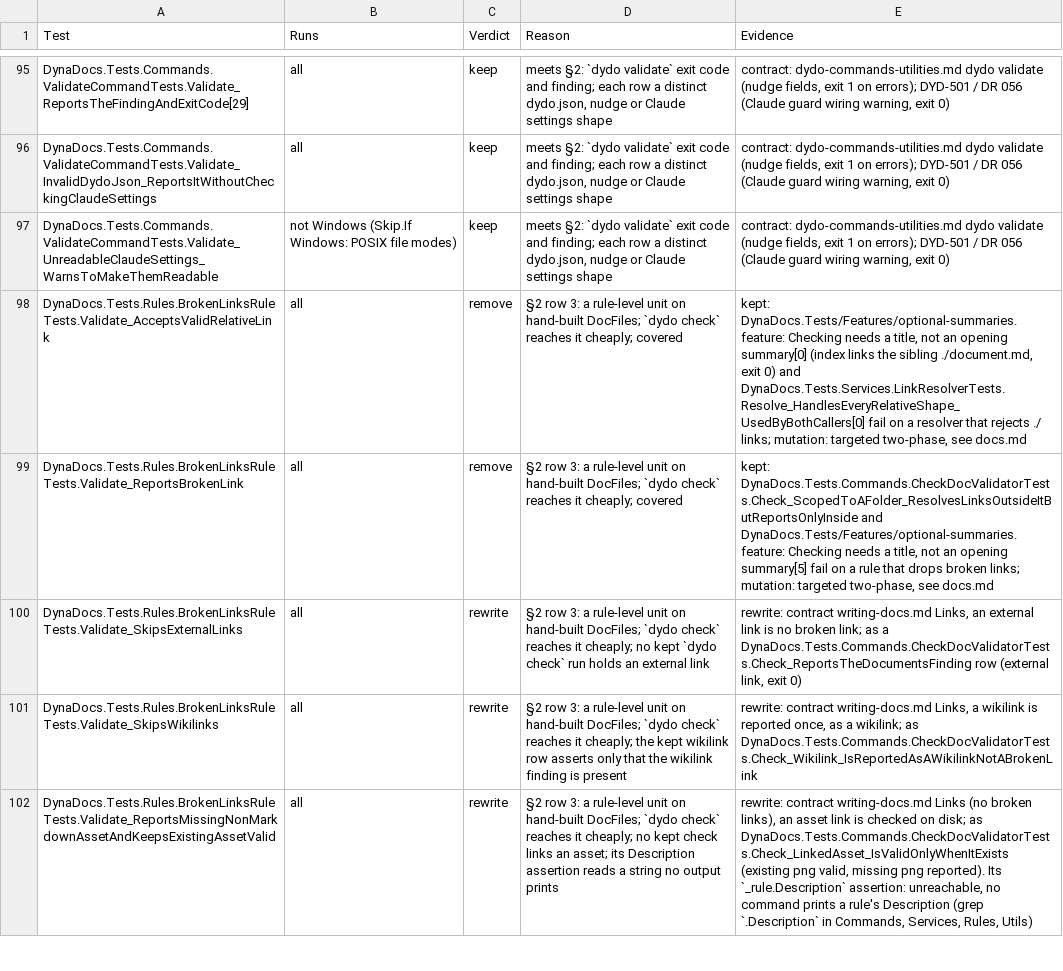
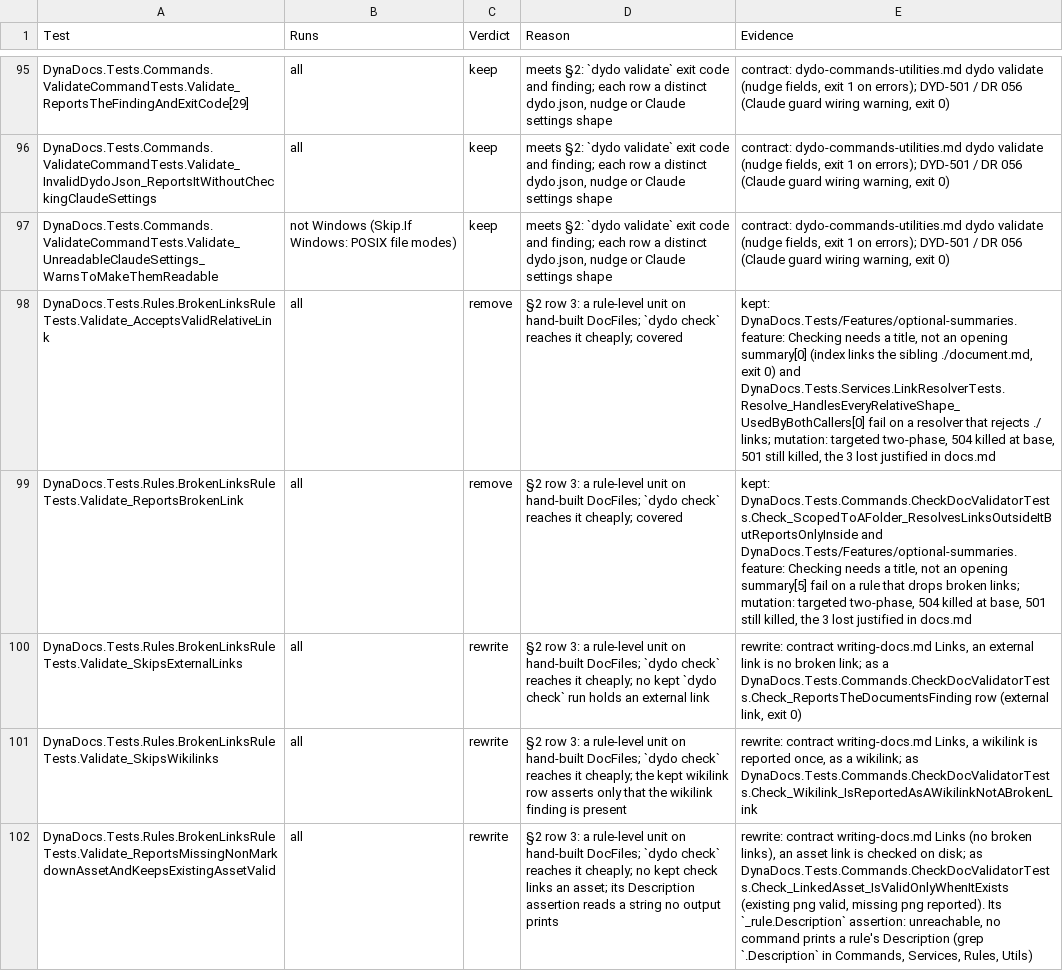
Before and after one commit to BalazsOrg/dydo, a TSV file: dydo/project/reviews/dyd-1520-test-audit/docs.tsv, drawn as a sheet; only a part is shown, gaps mark what is left out; the diff covers the shown part only.

```diff
--- a/dydo/project/reviews/dyd-1520-test-audit/docs.tsv
+++ b/dydo/project/reviews/dyd-1520-test-audit/docs.tsv
@@ -97,4 +97,4 @@ DynaDocs.Tests.Commands.ValidateCommandTests.Validate_InvalidDydoJson_ReportsItW
 DynaDocs.Tests.Commands.ValidateCommandTests.Validate_UnreadableClaudeSettings_WarnsToMakeThemReadable	not Windows (Skip.If Windows: POSIX file modes)	keep	meets §2: `dydo validate` exit code and finding; each row a distinct dydo.json, nudge or Claude settings shape	contract: dydo-commands-utilities.md dydo validate (nudge fields, exit 1 on errors); DYD-501 / DR 056 (Claude guard wiring warning, exit 0)
-DynaDocs.Tests.Rules.BrokenLinksRuleTests.Validate_AcceptsValidRelativeLink	all	remove	§2 row 3: a rule-level unit on hand-built DocFiles; `dydo check` reaches it cheaply; covered	kept: DynaDocs.Tests/Features/optional-summaries.feature: Checking needs a title, not an opening summary[0] (index links the sibling ./document.md, exit 0) and DynaDocs.Tests.Services.LinkResolverTests.Resolve_HandlesEveryRelativeShape_UsedByBothCallers[0] fail on a resolver that rejects ./ links; mutation: targeted two-phase, see docs.md
-DynaDocs.Tests.Rules.BrokenLinksRuleTests.Validate_ReportsBrokenLink	all	remove	§2 row 3: a rule-level unit on hand-built DocFiles; `dydo check` reaches it cheaply; covered	kept: DynaDocs.Tests.Commands.CheckDocValidatorTests.Check_ScopedToAFolder_ResolvesLinksOutsideItButReportsOnlyInside and DynaDocs.Tests/Features/optional-summaries.feature: Checking needs a title, not an opening summary[5] fail on a rule that drops broken links; mutation: targeted two-phase, see docs.md
+DynaDocs.Tests.Rules.BrokenLinksRuleTests.Validate_AcceptsValidRelativeLink	all	remove	§2 row 3: a rule-level unit on hand-built DocFiles; `dydo check` reaches it cheaply; covered	kept: DynaDocs.Tests/Features/optional-summaries.feature: Checking needs a title, not an opening summary[0] (index links the sibling ./document.md, exit 0) and DynaDocs.Tests.Services.LinkResolverTests.Resolve_HandlesEveryRelativeShape_UsedByBothCallers[0] fail on a resolver that rejects ./ links; mutation: targeted two-phase, 504 killed at base, 501 still killed, the 3 lost justified in docs.md
+DynaDocs.Tests.Rules.BrokenLinksRuleTests.Validate_ReportsBrokenLink	all	remove	§2 row 3: a rule-level unit on hand-built DocFiles; `dydo check` reaches it cheaply; covered	kept: DynaDocs.Tests.Commands.CheckDocValidatorTests.Check_ScopedToAFolder_ResolvesLinksOutsideItButReportsOnlyInside and DynaDocs.Tests/Features/optional-summaries.feature: Checking needs a title, not an opening summary[5] fail on a rule that drops broken links; mutation: targeted two-phase, 504 killed at base, 501 still killed, the 3 lost justified in docs.md
 DynaDocs.Tests.Rules.BrokenLinksRuleTests.Validate_SkipsExternalLinks	all	rewrite	§2 row 3: a rule-level unit on hand-built DocFiles; `dydo check` reaches it cheaply; no kept `dydo check` run holds an external link	rewrite: contract writing-docs.md Links, an external link is no broken link; as a DynaDocs.Tests.Commands.CheckDocValidatorTests.Check_ReportsTheDocumentsFinding row (external link, exit 0)
```
Also changed, not shown: 26 edited cells elsewhere in this file, 1 other file.
